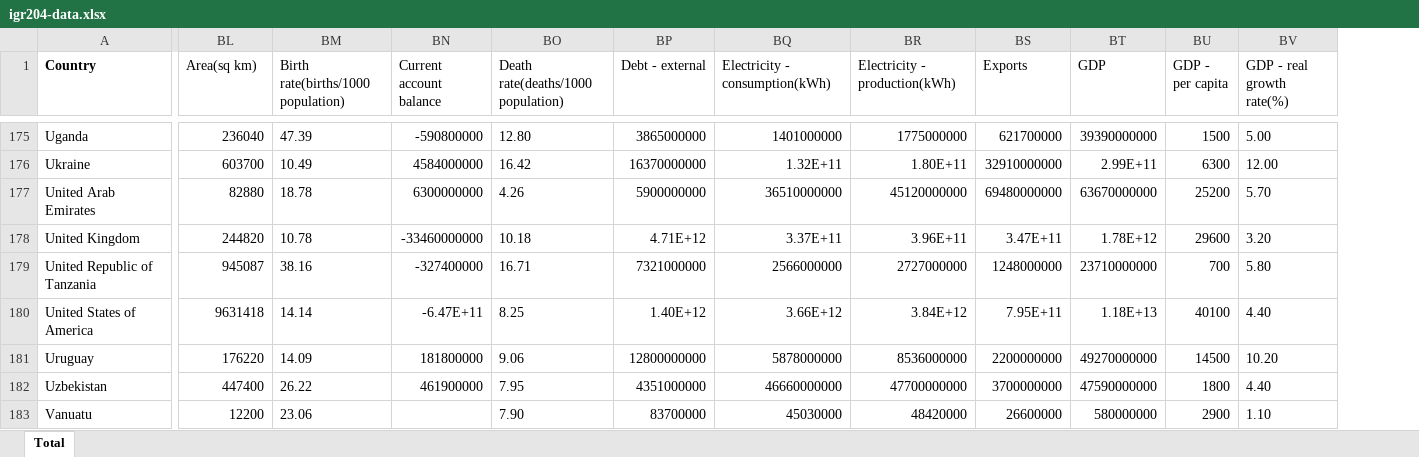
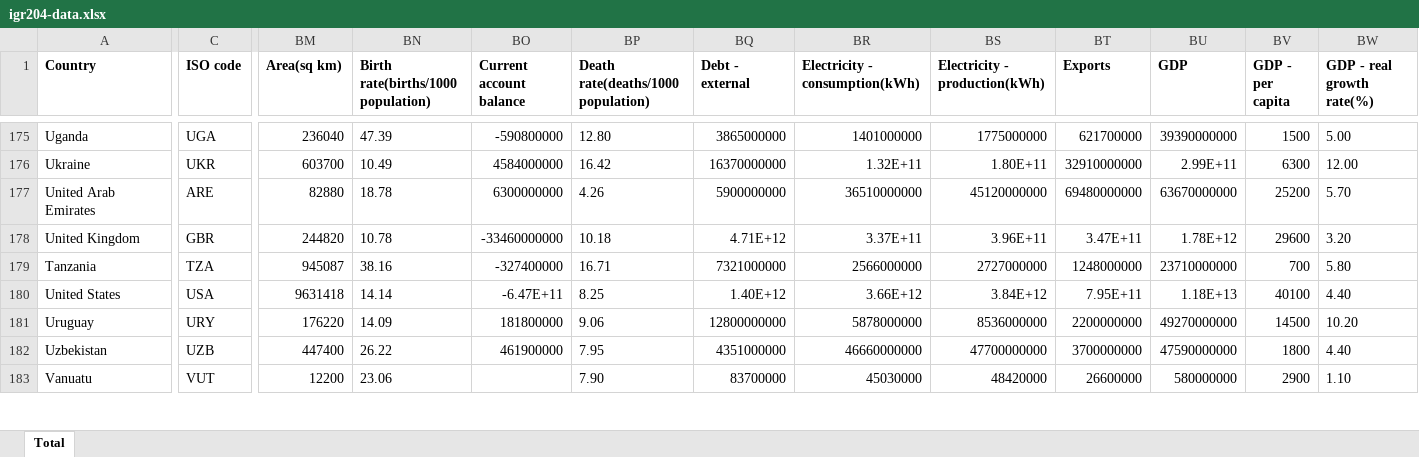
Before and after one commit to FayyazAli974/telecom-dataviz, an Excel workbook: Data/igr204-data.xlsx, sheet Total, drawn as a sheet; only a part is shown, gaps mark what is left out; values as stored, in another font and other column widths than the file's, no borders; charts and pictures and conditional formats not drawn; addresses are those after the commit; the diff covers the shown part only; the diff names each change by its address in the sheet, - before the commit and + after, or states it on an @@ line.

Commit message:
implement beginning of first graph + add country code on data

```diff
--- a/Data/igr204-data.xlsx (sheet Total)
+++ b/Data/igr204-data.xlsx (sheet Total)
+column C (ISO code), rows 175-183: UGA | UKR | ARE | GBR | TZA | USA | URY | UZB | VUT
-BM1:BW1 bold: off
+BM1:BW1 bold: on
-A179 (Country): United Republic of Tanzania
+A179 (Country): Tanzania
-A180 (Country): United States of America
+A180 (Country): United States
```
Also changed, not shown: 15 edited cells and cell formats elsewhere in this sheet, charts or pictures, 2 other files.
